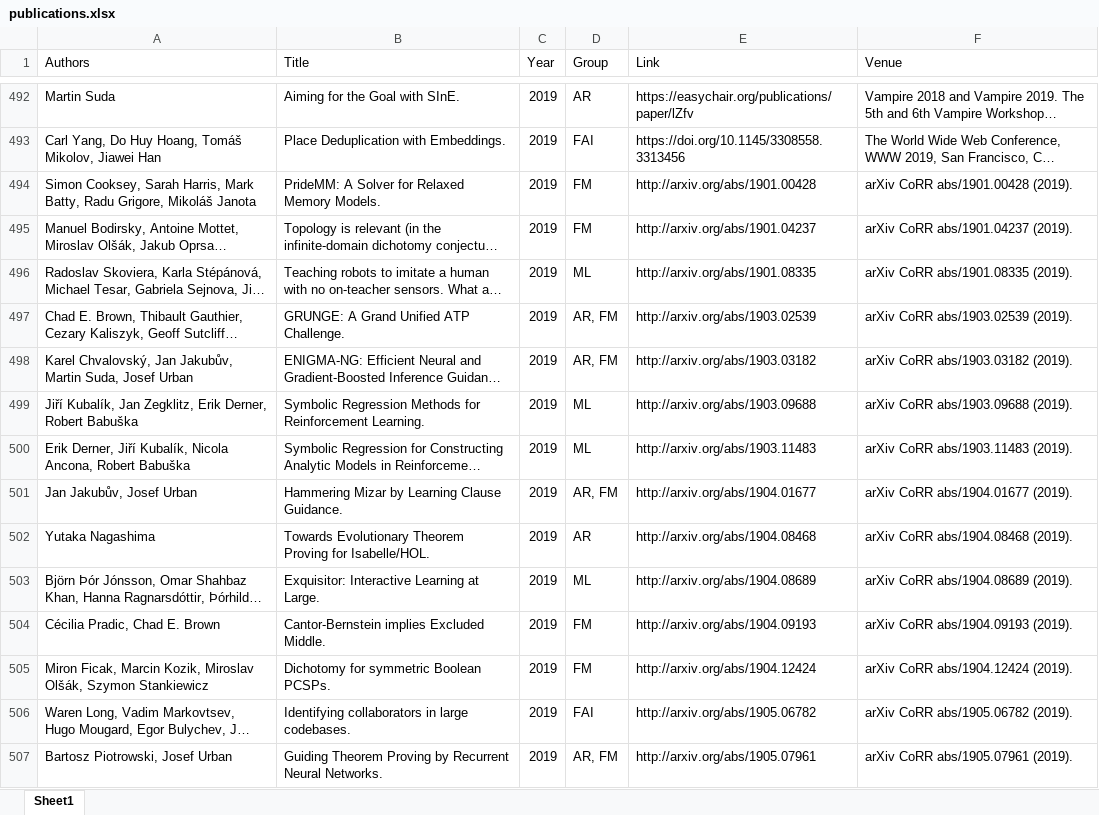
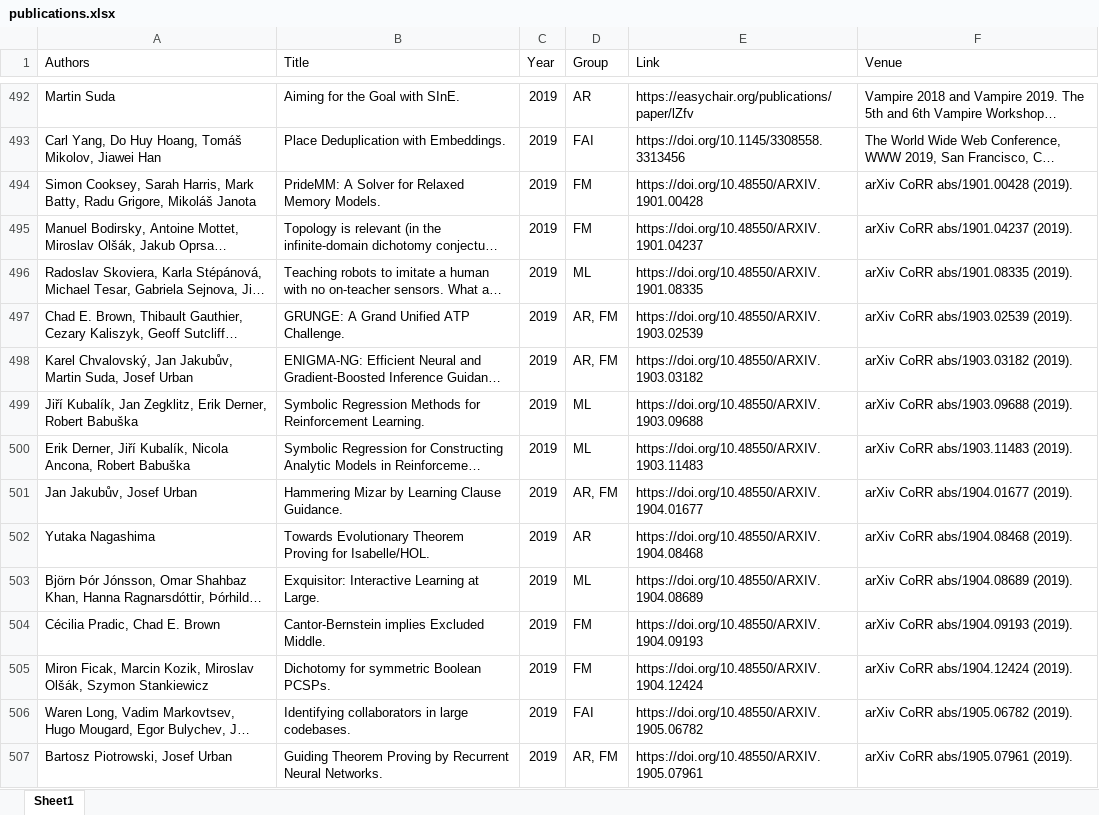
Before and after one commit to ai4reason/ai4reason.github.io, an Excel workbook: docs/download/publications.xlsx, sheet Sheet1, drawn as a sheet; only a part is shown, gaps mark what is left out; long unchanged cells end in …; values as stored, in another font and other column widths than the file's, no borders; the diff covers the shown part only; the diff names each change by its address in the sheet, - before the commit and + after, or states it on an @@ line.

```diff
--- a/docs/download/publications.xlsx (sheet Sheet1)
+++ b/docs/download/publications.xlsx (sheet Sheet1)
-E494 (Link): http://arxiv.org/abs/1901.00428
+E494 (Link): https://doi.org/10.48550/ARXIV.1901.00428
-E495 (Link): http://arxiv.org/abs/1901.04237
+E495 (Link): https://doi.org/10.48550/ARXIV.1901.04237
-E496 (Link): http://arxiv.org/abs/1901.08335
+E496 (Link): https://doi.org/10.48550/ARXIV.1901.08335
-E497 (Link): http://arxiv.org/abs/1903.02539
+E497 (Link): https://doi.org/10.48550/ARXIV.1903.02539
-E498 (Link): http://arxiv.org/abs/1903.03182
+E498 (Link): https://doi.org/10.48550/ARXIV.1903.03182
-E499 (Link): http://arxiv.org/abs/1903.09688
+E499 (Link): https://doi.org/10.48550/ARXIV.1903.09688
-E500 (Link): http://arxiv.org/abs/1903.11483
+E500 (Link): https://doi.org/10.48550/ARXIV.1903.11483
-E501 (Link): http://arxiv.org/abs/1904.01677
+E501 (Link): https://doi.org/10.48550/ARXIV.1904.01677
-E502 (Link): http://arxiv.org/abs/1904.08468
+E502 (Link): https://doi.org/10.48550/ARXIV.1904.08468
-E503 (Link): http://arxiv.org/abs/1904.08689
+E503 (Link): https://doi.org/10.48550/ARXIV.1904.08689
-E504 (Link): http://arxiv.org/abs/1904.09193
+E504 (Link): https://doi.org/10.48550/ARXIV.1904.09193
-E505 (Link): http://arxiv.org/abs/1904.12424
+E505 (Link): https://doi.org/10.48550/ARXIV.1904.12424
-E506 (Link): http://arxiv.org/abs/1905.06782
+E506 (Link): https://doi.org/10.48550/ARXIV.1905.06782
-E507 (Link): http://arxiv.org/abs/1905.07961
+E507 (Link): https://doi.org/10.48550/ARXIV.1905.07961
```
Also changed, not shown: 172 edited cells elsewhere in this sheet, 2 other files.
